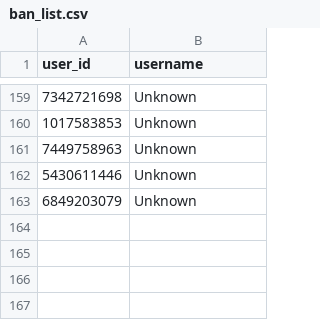
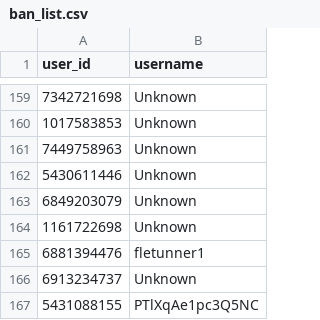
Before and after one commit to brdchy/bot_cleaner, a CSV file: txts/ban_list.csv, drawn as a sheet; only a part is shown, gaps mark what is left out.

```diff
--- a/txts/ban_list.csv
+++ b/txts/ban_list.csv
@@ -163 +163,5 @@ user_id,username
 6849203079,Unknown
+1161722698,Unknown
+6881394476,fletunner1
+6913234737,Unknown
+5431088155,PTlXqAe1pc3Q5NC
```
Also changed, not shown: txts/admin_actions.csv, txts/ban_candidates.csv, 1 other file.
